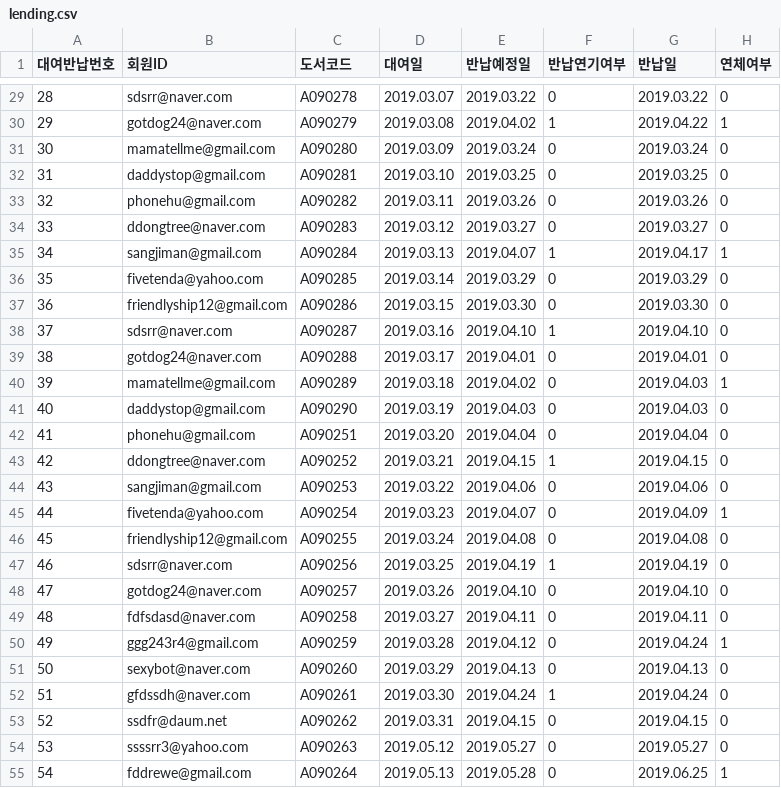
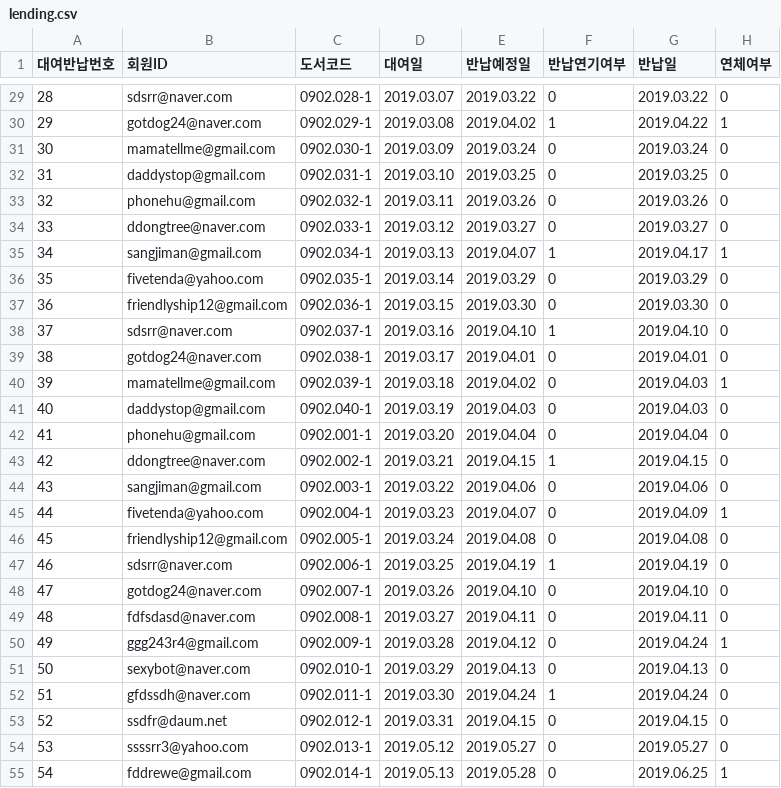
Before and after one commit to DaeguIT-MinSuKim/yi_java3st_3team, a CSV file: document/data/lending.csv, drawn as a sheet; only a part is shown, gaps mark what is left out; the diff covers the shown part only.

```diff
--- a/document/data/lending.csv
+++ b/document/data/lending.csv
@@ -29,27 +29,27 @@
-28,sdsrr@naver.com,A090278,2019.03.07,2019.03.22,0,2019.03.22,0
-29,gotdog24@naver.com,A090279,2019.03.08,2019.04.02,1,2019.04.22,1
-30,mamatellme@gmail.com,A090280,2019.03.09,2019.03.24,0,2019.03.24,0
-31,daddystop@gmail.com,A090281,2019.03.10,2019.03.25,0,2019.03.25,0
-32,phonehu@gmail.com,A090282,2019.03.11,2019.03.26,0,2019.03.26,0
-33,ddongtree@naver.com,A090283,2019.03.12,2019.03.27,0,2019.03.27,0
-34,sangjiman@gmail.com,A090284,2019.03.13,2019.04.07,1,2019.04.17,1
-35,fivetenda@yahoo.com,A090285,2019.03.14,2019.03.29,0,2019.03.29,0
-36,friendlyship12@gmail.com,A090286,2019.03.15,2019.03.30,0,2019.03.30,0
-37,sdsrr@naver.com,A090287,2019.03.16,2019.04.10,1,2019.04.10,0
-38,gotdog24@naver.com,A090288,2019.03.17,2019.04.01,0,2019.04.01,0
-39,mamatellme@gmail.com,A090289,2019.03.18,2019.04.02,0,2019.04.03,1
-40,daddystop@gmail.com,A090290,2019.03.19,2019.04.03,0,2019.04.03,0
-41,phonehu@gmail.com,A090251,2019.03.20,2019.04.04,0,2019.04.04,0
-42,ddongtree@naver.com,A090252,2019.03.21,2019.04.15,1,2019.04.15,0
-43,sangjiman@gmail.com,A090253,2019.03.22,2019.04.06,0,2019.04.06,0
-44,fivetenda@yahoo.com,A090254,2019.03.23,2019.04.07,0,2019.04.09,1
-45,friendlyship12@gmail.com,A090255,2019.03.24,2019.04.08,0,2019.04.08,0
-46,sdsrr@naver.com,A090256,2019.03.25,2019.04.19,1,2019.04.19,0
-47,gotdog24@naver.com,A090257,2019.03.26,2019.04.10,0,2019.04.10,0
-48,fdfsdasd@naver.com,A090258,2019.03.27,2019.04.11,0,2019.04.11,0
-49,ggg243r4@gmail.com,A090259,2019.03.28,2019.04.12,0,2019.04.24,1
-50,sexybot@naver.com,A090260,2019.03.29,2019.04.13,0,2019.04.13,0
-51,gfdssdh@naver.com,A090261,2019.03.30,2019.04.24,1,2019.04.24,0
-52,ssdfr@daum.net,A090262,2019.03.31,2019.04.15,0,2019.04.15,0
-53,ssssrr3@yahoo.com,A090263,2019.05.12,2019.05.27,0,2019.05.27,0
-54,fddrewe@gmail.com,A090264,2019.05.13,2019.05.28,0,2019.06.25,1
+28,sdsrr@naver.com,0902.028-1,2019.03.07,2019.03.22,0,2019.03.22,0
+29,gotdog24@naver.com,0902.029-1,2019.03.08,2019.04.02,1,2019.04.22,1
+30,mamatellme@gmail.com,0902.030-1,2019.03.09,2019.03.24,0,2019.03.24,0
+31,daddystop@gmail.com,0902.031-1,2019.03.10,2019.03.25,0,2019.03.25,0
+32,phonehu@gmail.com,0902.032-1,2019.03.11,2019.03.26,0,2019.03.26,0
+33,ddongtree@naver.com,0902.033-1,2019.03.12,2019.03.27,0,2019.03.27,0
+34,sangjiman@gmail.com,0902.034-1,2019.03.13,2019.04.07,1,2019.04.17,1
+35,fivetenda@yahoo.com,0902.035-1,2019.03.14,2019.03.29,0,2019.03.29,0
+36,friendlyship12@gmail.com,0902.036-1,2019.03.15,2019.03.30,0,2019.03.30,0
+37,sdsrr@naver.com,0902.037-1,2019.03.16,2019.04.10,1,2019.04.10,0
+38,gotdog24@naver.com,0902.038-1,2019.03.17,2019.04.01,0,2019.04.01,0
+39,mamatellme@gmail.com,0902.039-1,2019.03.18,2019.04.02,0,2019.04.03,1
+40,daddystop@gmail.com,0902.040-1,2019.03.19,2019.04.03,0,2019.04.03,0
+41,phonehu@gmail.com,0902.001-1,2019.03.20,2019.04.04,0,2019.04.04,0
+42,ddongtree@naver.com,0902.002-1,2019.03.21,2019.04.15,1,2019.04.15,0
+43,sangjiman@gmail.com,0902.003-1,2019.03.22,2019.04.06,0,2019.04.06,0
+44,fivetenda@yahoo.com,0902.004-1,2019.03.23,2019.04.07,0,2019.04.09,1
+45,friendlyship12@gmail.com,0902.005-1,2019.03.24,2019.04.08,0,2019.04.08,0
+46,sdsrr@naver.com,0902.006-1,2019.03.25,2019.04.19,1,2019.04.19,0
+47,gotdog24@naver.com,0902.007-1,2019.03.26,2019.04.10,0,2019.04.10,0
+48,fdfsdasd@naver.com,0902.008-1,2019.03.27,2019.04.11,0,2019.04.11,0
+49,ggg243r4@gmail.com,0902.009-1,2019.03.28,2019.04.12,0,2019.04.24,1
+50,sexybot@naver.com,0902.010-1,2019.03.29,2019.04.13,0,2019.04.13,0
+51,gfdssdh@naver.com,0902.011-1,2019.03.30,2019.04.24,1,2019.04.24,0
+52,ssdfr@daum.net,0902.012-1,2019.03.31,2019.04.15,0,2019.04.15,0
+53,ssssrr3@yahoo.com,0902.013-1,2019.05.12,2019.05.27,0,2019.05.27,0
+54,fddrewe@gmail.com,0902.014-1,2019.05.13,2019.05.28,0,2019.06.25,1
```
Also changed, not shown: 63 edited cells elsewhere in this file, document/data/book_data.csv, 3 other files.
